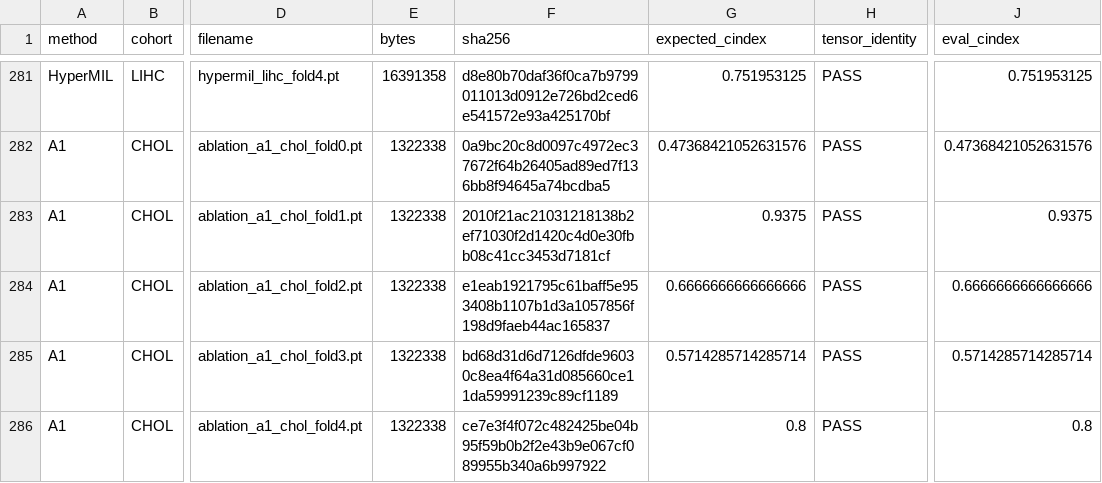
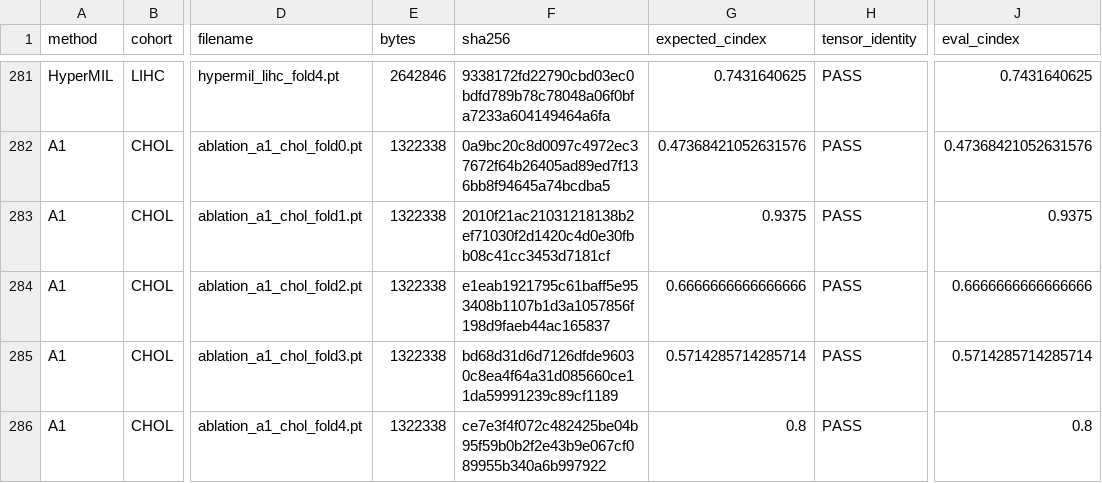
Before and after one commit to shannonchen37/HyperMIL, a CSV file: checkpoints/manifest.csv, drawn as a sheet; only a part is shown, gaps mark what is left out; the diff covers the shown part only; the diff names each change by its address in the sheet, - before the commit and + after, or states it on an @@ line.

```diff
--- a/checkpoints/manifest.csv
+++ b/checkpoints/manifest.csv
-E281 (bytes): 16391358
+E281 (bytes): 2642846
-F281 (sha256): d8e80b70daf36f0ca7b9799011013d0912e726bd2ced6e541572e93a425170bf
+F281 (sha256): 9338172fd22790cbd03ec0bdfd789b78c78048a06f0bfa7233a604149464a6fa
-G281 (expected_cindex): 0.751953125
+G281 (expected_cindex): 0.7431640625
-J281 (eval_cindex): 0.751953125
+J281 (eval_cindex): 0.7431640625
```
Also changed, not shown: 66 edited cells elsewhere in this file, results/paper_comparison.csv, results/paper_targets.csv, 15 other files.
